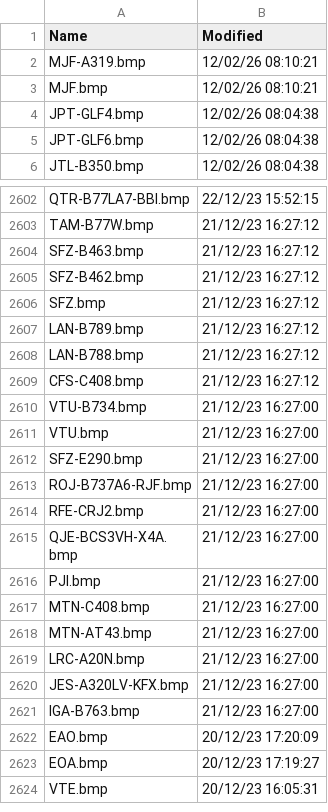
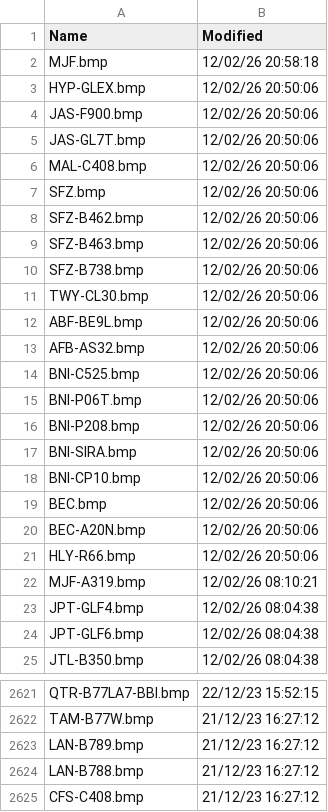
Before and after one commit to rikgale/VRSOperatorFlags, a CSV file: OperatorFlagsList.csv, drawn as a sheet; only a part is shown, gaps mark what is left out; the shorter side is filled out with more unchanged rows.

```diff
--- a/OperatorFlagsList.csv
+++ b/OperatorFlagsList.csv
@@ -1,4 +1,23 @@
 Name,Modified
+MJF.bmp,12/02/26 20:58:18
+HYP-GLEX.bmp,12/02/26 20:50:06
+JAS-F900.bmp,12/02/26 20:50:06
+JAS-GL7T.bmp,12/02/26 20:50:06
+MAL-C408.bmp,12/02/26 20:50:06
+SFZ.bmp,12/02/26 20:50:06
+SFZ-B462.bmp,12/02/26 20:50:06
+SFZ-B463.bmp,12/02/26 20:50:06
+SFZ-B738.bmp,12/02/26 20:50:06
+TWY-CL30.bmp,12/02/26 20:50:06
+ABF-BE9L.bmp,12/02/26 20:50:06
+AFB-AS32.bmp,12/02/26 20:50:06
+BNI-C525.bmp,12/02/26 20:50:06
+BNI-P06T.bmp,12/02/26 20:50:06
+BNI-P208.bmp,12/02/26 20:50:06
+BNI-SIRA.bmp,12/02/26 20:50:06
+BNI-CP10.bmp,12/02/26 20:50:06
+BEC.bmp,12/02/26 20:50:06
+BEC-A20N.bmp,12/02/26 20:50:06
+HLY-R66.bmp,12/02/26 20:50:06
 MJF-A319.bmp,12/02/26 08:10:21
-MJF.bmp,12/02/26 08:10:21
 JPT-GLF4.bmp,12/02/26 08:04:38
@@ -2603,5 +2622,2 @@ QTR-B77LA7-BBI.bmp,22/12/23 15:52:15
 TAM-B77W.bmp,21/12/23 16:27:12
-SFZ-B463.bmp,21/12/23 16:27:12
-SFZ-B462.bmp,21/12/23 16:27:12
-SFZ.bmp,21/12/23 16:27:12
 LAN-B789.bmp,21/12/23 16:27:12
```
Also changed, not shown: 1 other file.
